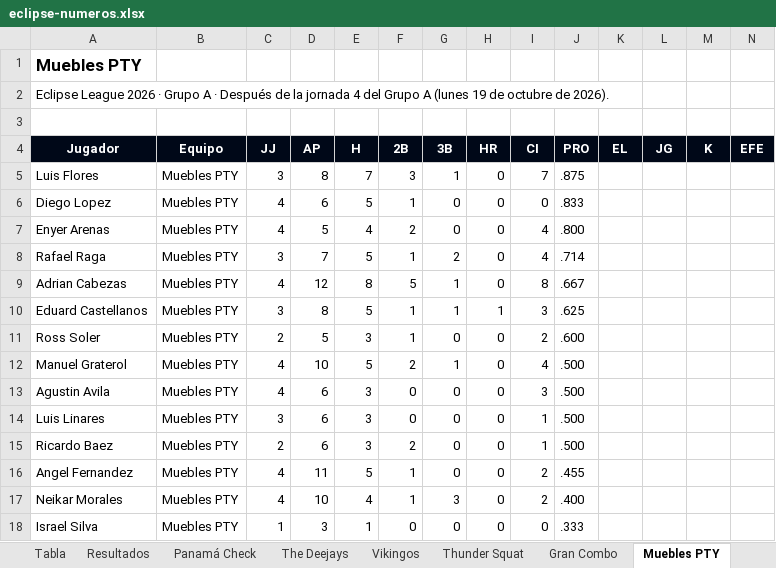
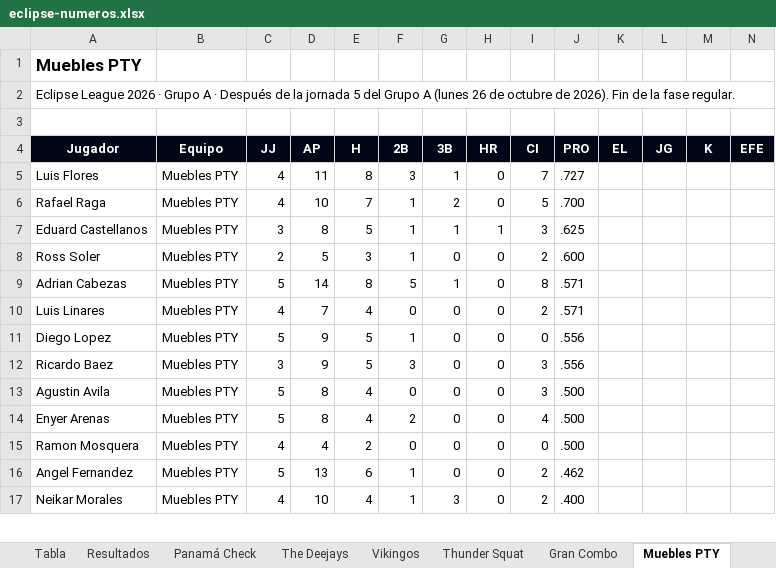
Before and after one commit to ligaalbrook/ligaalbrook.github.io, an Excel workbook: eclipse-numeros.xlsx, sheet Muebles PTY, drawn as a sheet; only a part is shown; values as stored, in another font and other column widths than the file's, no borders; removed rows and columns are numbered as before the commit, all else as after; the diff covers the shown part only; the diff names each change by its address in the sheet, - before the commit and + after, or states it on an @@ line.

```diff
--- a/eclipse-numeros.xlsx (sheet Muebles PTY)
+++ b/eclipse-numeros.xlsx (sheet Muebles PTY)
-A2 (Jugador): …la jornada 4 del Grupo A (lunes 19 de octubre de 2026).
+A2 (Jugador): …la jornada 5 del Grupo A (lunes 26 de octubre de 2026). Fin de la fase regular.
-C5 (JJ): 3
+C5 (JJ): 4
-D5 (AP): 8
+D5 (AP): 11
-E5 (H): 7
+E5 (H): 8
-J5 (PRO): .875
+J5 (PRO): .727
-row 6: Diego Lopez | Muebles PTY | 4 | 6 | 5 | 1 | 0 | 0 | 0 | .833
-row 7: Enyer Arenas | Muebles PTY | 4 | 5 | 4 | 2 | 0 | 0 | 4 | .800
-C6 (JJ): 3
+C6 (JJ): 4
-D6 (AP): 7
+D6 (AP): 10
-E6 (H): 5
+E6 (H): 7
-I6 (CI): 4
+I6 (CI): 5
-J6 (PRO): .714
+J6 (PRO): .700
-row 9: Adrian Cabezas | Muebles PTY | 4 | 12 | 8 | 5 | 1 | 0 | 8 | .667
-row 12: Manuel Graterol | Muebles PTY | 4 | 10 | 5 | 2 | 1 | 0 | 4 | .500
+row 9: Adrian Cabezas | Muebles PTY | 5 | 14 | 8 | 5 | 1 | 0 | 8 | .571
+row 10: Luis Linares | Muebles PTY | 4 | 7 | 4 | 0 | 0 | 0 | 2 | .571
+row 11: Diego Lopez | Muebles PTY | 5 | 9 | 5 | 1 | 0 | 0 | 0 | .556
+row 12: Ricardo Baez | Muebles PTY | 3 | 9 | 5 | 3 | 0 | 0 | 3 | .556
-C13 (JJ): 4
+C13 (JJ): 5
-D13 (AP): 6
+D13 (AP): 8
-E13 (H): 3
+E13 (H): 4
+row 14: Enyer Arenas | Muebles PTY | 5 | 8 | 4 | 2 | 0 | 0 | 4 | .500
-A15 (Jugador): Luis Linares
+A15 (Jugador): Ramon Mosquera
-C15 (JJ): 3
+C15 (JJ): 4
-D15 (AP): 6
+D15 (AP): 4
-E15 (H): 3
+E15 (H): 2
-I15 (CI): 1
+I15 (CI): 0
-row 15: Ricardo Baez | Muebles PTY | 2 | 6 | 3 | 2 | 0 | 0 | 1 | .500
-C16 (JJ): 4
+C16 (JJ): 5
-D16 (AP): 11
+D16 (AP): 13
-E16 (H): 5
+E16 (H): 6
-J16 (PRO): .455
+J16 (PRO): .462
-row 18: Israel Silva | Muebles PTY | 1 | 3 | 1 | 0 | 0 | 0 | 0 | .333
```
Also changed, not shown: 2 added rows, 1 removed row and 17 edited cells elsewhere in this sheet, sheet Gran Combo, sheet Thunder Squat, sheet Gigantes, sheet The Deejays, sheet Los Goofis, sheet La Unidad, 8 more sheets, 1 other file.
